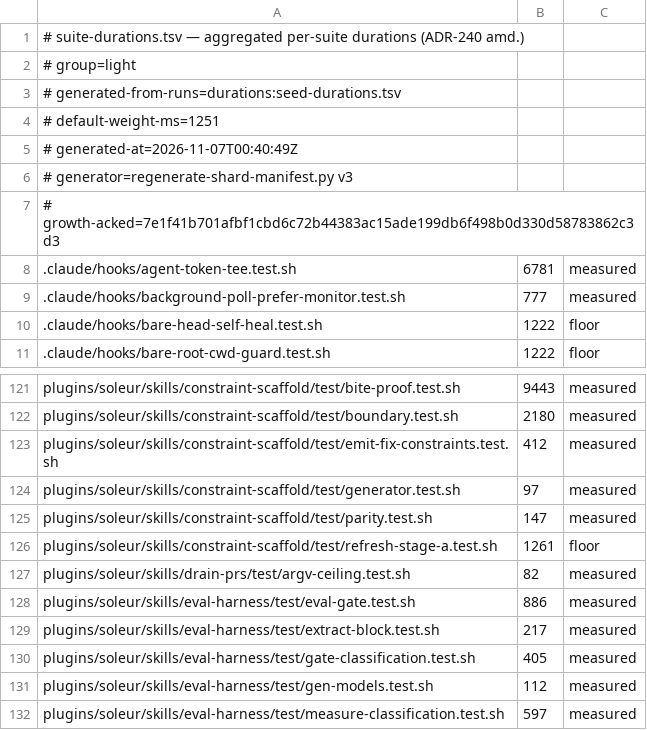
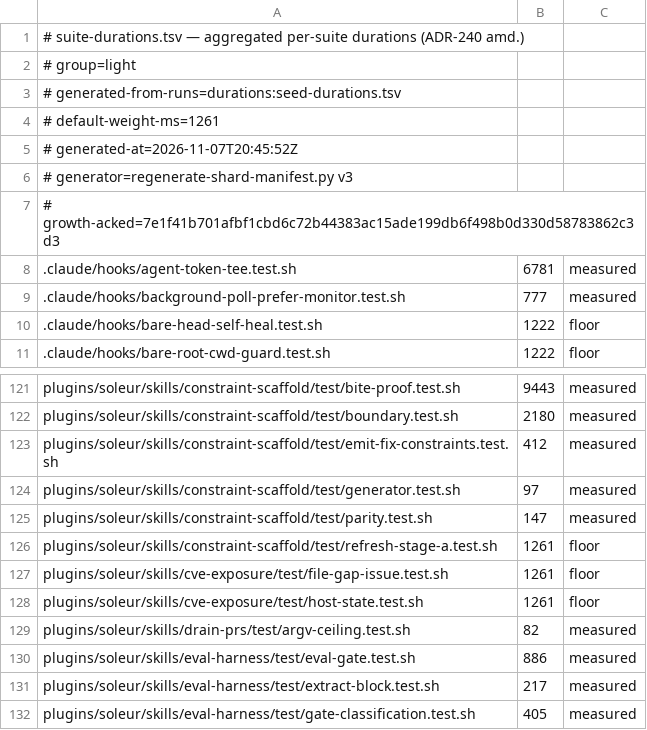
Before and after one commit to jikig-ai/soleur, a TSV file: scripts/suite-durations.tsv, drawn as a sheet; only a part is shown, gaps mark what is left out; the shorter side is filled out with more unchanged rows.

```diff
--- a/scripts/suite-durations.tsv
+++ b/scripts/suite-durations.tsv
@@ -3,4 +3,4 @@
 # generated-from-runs=durations:seed-durations.tsv
-# default-weight-ms=1251
-# generated-at=2026-11-07T00:40:49Z
+# default-weight-ms=1261
+# generated-at=2026-11-07T20:45:52Z
 # generator=regenerate-shard-manifest.py v3
@@ -126,2 +126,4 @@ plugins/soleur/skills/constraint-scaffold/test/parity.test.sh	147	measured
 plugins/soleur/skills/constraint-scaffold/test/refresh-stage-a.test.sh	1261	floor
+plugins/soleur/skills/cve-exposure/test/file-gap-issue.test.sh	1261	floor
+plugins/soleur/skills/cve-exposure/test/host-state.test.sh	1261	floor
 plugins/soleur/skills/drain-prs/test/argv-ceiling.test.sh	82	measured
```
Also changed, not shown: scripts/suite-shard-legs.tsv, 25 other files.
